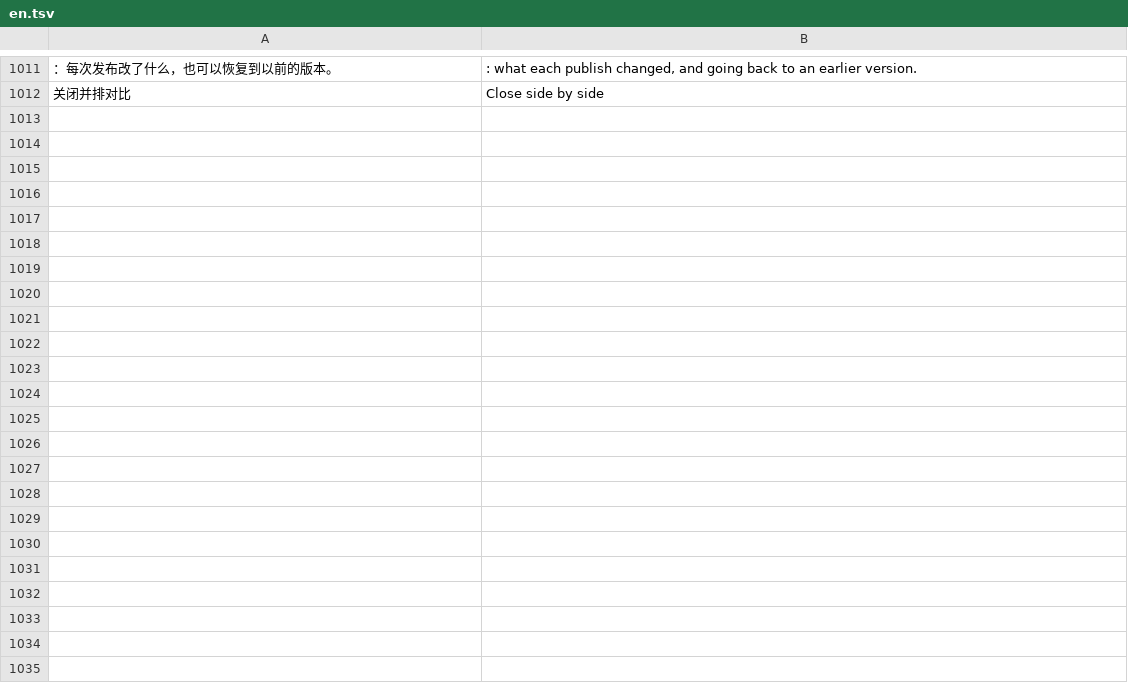
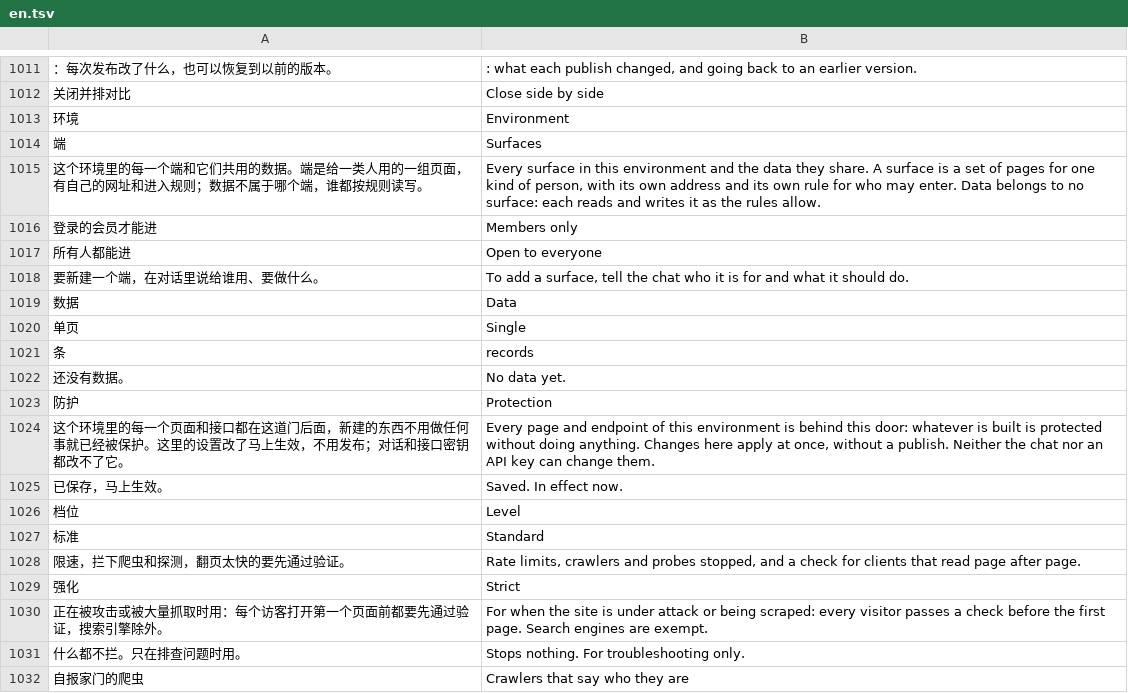
Before and after one commit to Michaelzhao9/cms-harness, a TSV file: src/i18n/en.tsv, drawn as a sheet; only a part is shown, gaps mark what is left out; the diff covers the shown part only; the diff names each change by its address in the sheet, - before the commit and + after, or states it on an @@ line.

```diff
--- a/src/i18n/en.tsv
+++ b/src/i18n/en.tsv
+row 1013: 环境 | Environment
+row 1014: 端 | Surfaces
+row 1015: 这个环境里的每一个端和它们共用的数据。端是给一类人用的一组页面，有自己的网址和进入规则；数据不属于哪个端，谁都按规则读写。 | Every surface in this environment and the data they share. A surface is a set of pages for one kind of person, with its own address and its own rule for who may enter. Data belongs to no surface: each reads and writes it as the rules allow.
+row 1016: 登录的会员才能进 | Members only
+row 1017: 所有人都能进 | Open to everyone
+row 1018: 要新建一个端，在对话里说给谁用、要做什么。 | To add a surface, tell the chat who it is for and what it should do.
+row 1019: 数据 | Data
+row 1020: 单页 | Single
+row 1021: 条 | records
+row 1022: 还没有数据。 | No data yet.
+row 1023: 防护 | Protection
+row 1024: 这个环境里的每一个页面和接口都在这道门后面，新建的东西不用做任何事就已经被保护。这里的设置改了马上生效，不用发布；对话和接口密钥都改不了它。 | Every page and endpoint of this environment is behind this door: whatever is built is protected without doing anything. Changes here apply at once, without a publish. Neither the chat nor an API key can change them.
+row 1025: 已保存，马上生效。 | Saved. In effect now.
+row 1026: 档位 | Level
+row 1027: 标准 | Standard
+row 1028: 限速，拦下爬虫和探测，翻页太快的要先通过验证。 | Rate limits, crawlers and probes stopped, and a check for clients that read page after page.
+row 1029: 强化 | Strict
+row 1030: 正在被攻击或被大量抓取时用：每个访客打开第一个页面前都要先通过验证，搜索引擎除外。 | For when the site is under attack or being scraped: every visitor passes a check before the first page. Search engines are exempt.
+row 1031: 什么都不拦。只在排查问题时用。 | Stops nothing. For troubleshooting only.
+row 1032: 自报家门的爬虫 | Crawlers that say who they are
```
Also changed, not shown: 42 added rows elsewhere in this file, 41 other files.
